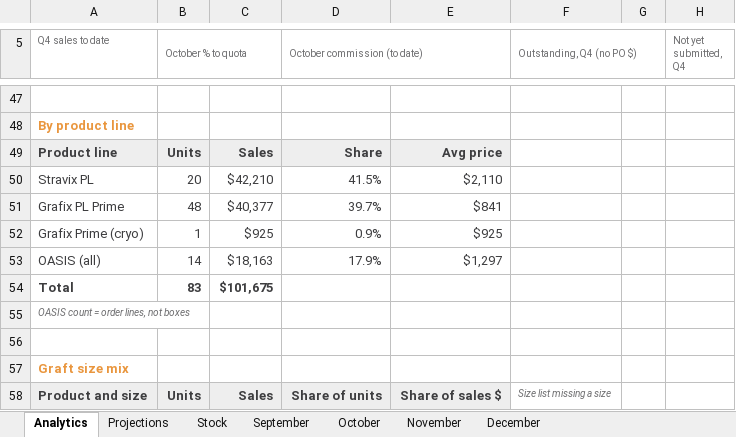
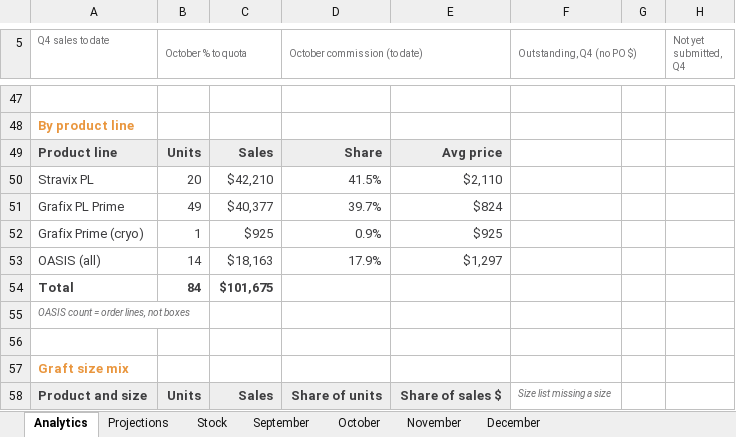
Before and after one commit to ajpeterson113/Graft-Tracker, an Excel workbook: Graft_Tracker_BIOT_Chicago_West.xlsx, sheet Analytics, drawn as a sheet; only a part is shown, gaps mark what is left out; values as stored, in another font and other column widths than the file's, no borders; charts and pictures not drawn; the diff covers the shown part only; the diff names each change by its address in the sheet, - before the commit and + after, or states it on an @@ line.

```diff
--- a/Graft_Tracker_BIOT_Chicago_West.xlsx (sheet Analytics)
+++ b/Graft_Tracker_BIOT_Chicago_West.xlsx (sheet Analytics)
-B51 (October % to quota): 48
+B51 (October % to quota): 49
-E51: $841
+E51: $824
-B54 (October % to quota): 83
+B54 (October % to quota): 84
```
Also changed, not shown: 12 edited cells elsewhere in this sheet, sheet October, sheet Projections, charts or pictures, Chi_West_Patient_List.xlsx, 13 other files.
